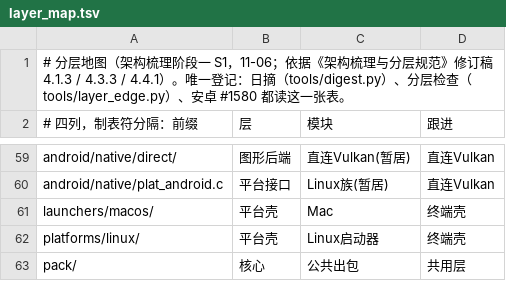
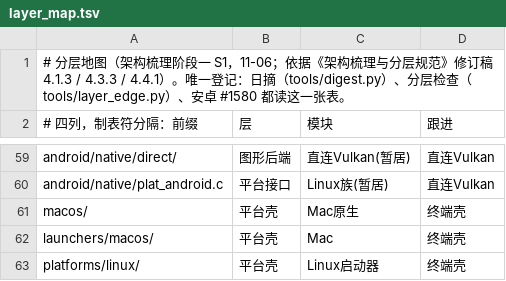
Before and after one commit to jhaizhou-ops/S2Arm, a TSV file: tools/layer_map.tsv, drawn as a sheet; only a part is shown, gaps mark what is left out; the shorter side is filled out with more unchanged rows.

```diff
--- a/tools/layer_map.tsv
+++ b/tools/layer_map.tsv
@@ -60,2 +60,3 @@ android/native/direct/	图形后端	直连Vulkan(暂居)	直连Vulkan
 android/native/plat_android.c	平台接口	Linux族(暂居)	直连Vulkan
+macos/	平台壳	Mac原生	终端壳
 launchers/macos/	平台壳	Mac	终端壳
```
Also changed, not shown: 23 other files.
